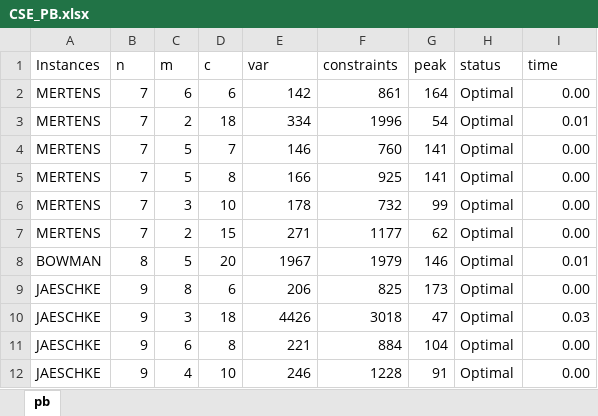
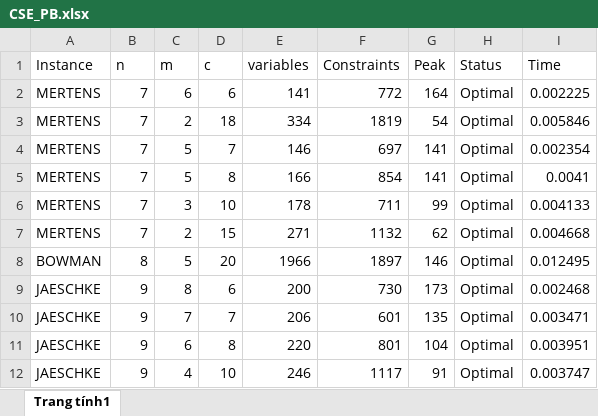
Before and after one commit to salbp-3pm/cse, an Excel workbook: results/CSE_PB.xlsx, sheet Trang tính1, drawn as a sheet; only a part is shown; values as stored, in another font and other column widths than the file's, no borders; the diff covers the shown part only; the diff names each change by its address in the sheet, - before the commit and + after, or states it on an @@ line.

Commit message:
update results

```diff
--- a/results/CSE_PB.xlsx (sheet Trang tính1)
+++ b/results/CSE_PB.xlsx (sheet Trang tính1)
-sheet tab: pb
+sheet tab: Trang tính1
-A1: Instances
+A1: Instance
-E1: var
+E1: variables
-F1: constraints
+F1: Constraints
-G1: peak
+G1: Peak
-H1: status
+H1: Status
-I1: time
+I1: Time
-E2 (variables): 142
+E2 (variables): 141
-F2 (Constraints): 861
+F2 (Constraints): 772
-I2 (Time): 0.00
+I2 (Time): 0.002225
-F3 (Constraints): 1996
+F3 (Constraints): 1819
-I3 (Time): 0.01
+I3 (Time): 0.005846
-F4 (Constraints): 760
+F4 (Constraints): 697
-I4 (Time): 0.00
+I4 (Time): 0.002354
-F5 (Constraints): 925
+F5 (Constraints): 854
-I5 (Time): 0.00
+I5 (Time): 0.0041
-F6 (Constraints): 732
+F6 (Constraints): 711
-I6 (Time): 0.00
+I6 (Time): 0.004133
-F7 (Constraints): 1177
+F7 (Constraints): 1132
-I7 (Time): 0.00
+I7 (Time): 0.004668
-E8 (variables): 1967
+E8 (variables): 1966
-F8 (Constraints): 1979
+F8 (Constraints): 1897
-I8 (Time): 0.01
+I8 (Time): 0.012495
-E9 (variables): 206
+E9 (variables): 200
-F9 (Constraints): 825
+F9 (Constraints): 730
-I9 (Time): 0.00
+I9 (Time): 0.002468
-C10 (m): 3
+C10 (m): 7
-D10 (c): 18
+D10 (c): 7
-E10 (variables): 4426
+E10 (variables): 206
-F10 (Constraints): 3018
+F10 (Constraints): 601
-G10 (Peak): 47
+G10 (Peak): 135
-I10 (Time): 0.03
+I10 (Time): 0.003471
-E11 (variables): 221
+E11 (variables): 220
-F11 (Constraints): 884
+F11 (Constraints): 801
-I11 (Time): 0.00
+I11 (Time): 0.003951
-F12 (Constraints): 1228
+F12 (Constraints): 1117
-I12 (Time): 0.00
+I12 (Time): 0.003747
```
Also changed, not shown: 3 added rows and 130 edited cells elsewhere in this sheet, results/CSE_CB.xlsx, results/CSE_INC.xlsx, 18 other files.
